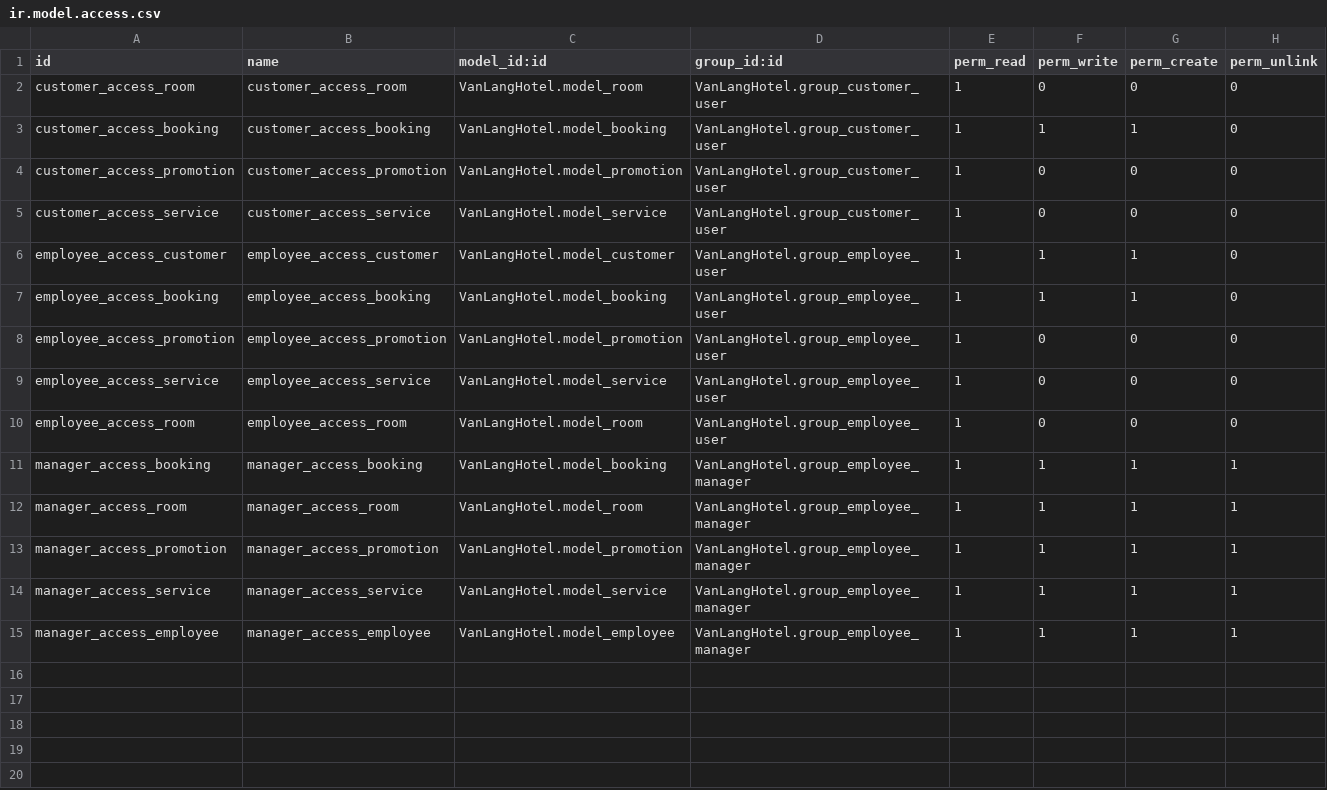
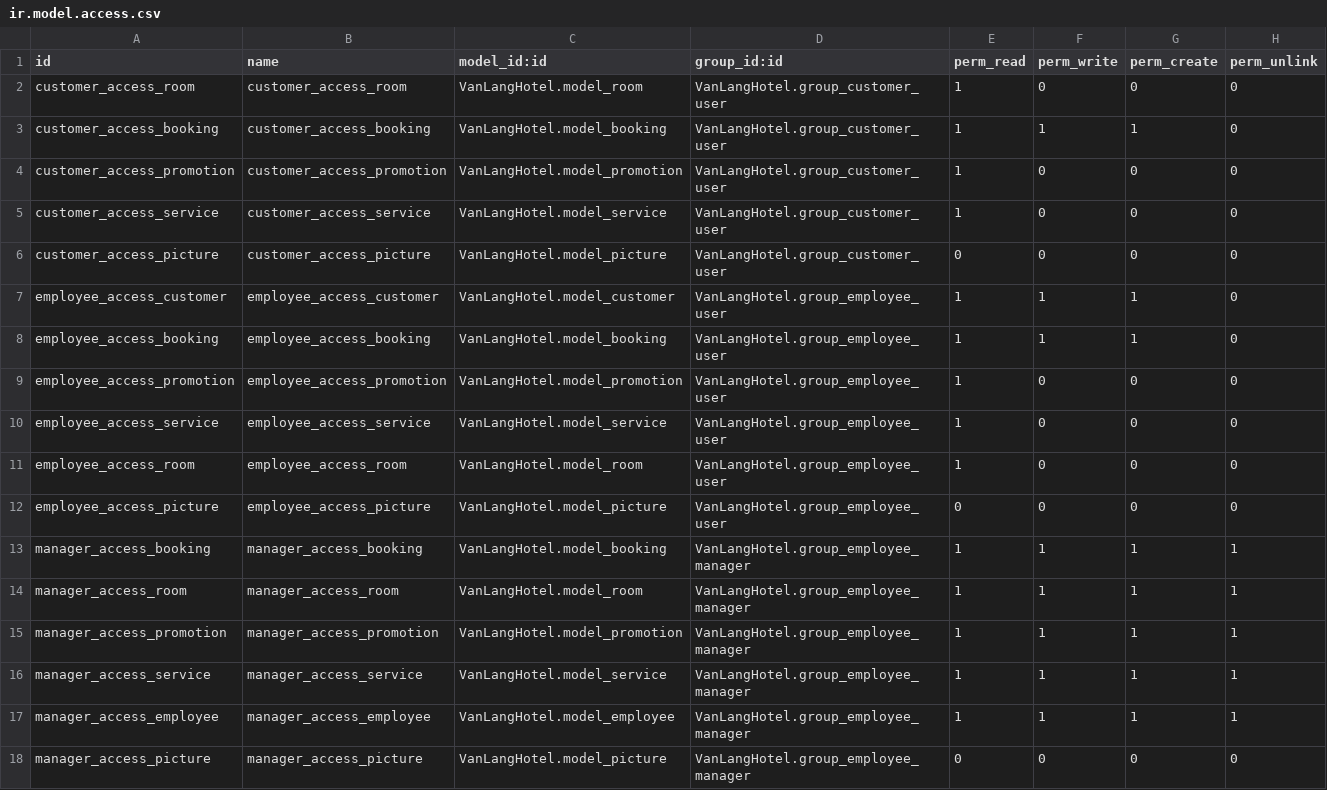
Before and after one commit to NguyenNgocHai-2020/VanLongHotelManage, a CSV file: VanLangHotel/security/ir.model.access.csv, drawn as a sheet; the diff names each change by its address in the sheet, - before the commit and + after, or states it on an @@ line.

Commit message:
fix model booking, add graph view, update calculate room_price

```diff
--- a/VanLangHotel/security/ir.model.access.csv
+++ b/VanLangHotel/security/ir.model.access.csv
+row 6: customer_access_picture | customer_access_picture | VanLangHotel.model_picture | VanLangHotel.group_customer_user | 0 | 0 | 0 | 0
+row 12: employee_access_picture | employee_access_picture | VanLangHotel.model_picture | VanLangHotel.group_employee_user | 0 | 0 | 0 | 0
+row 18: manager_access_picture | manager_access_picture | VanLangHotel.model_picture | VanLangHotel.group_employee_manager | 0 | 0 | 0 | 0
```
Also changed, not shown: 3 other files.
